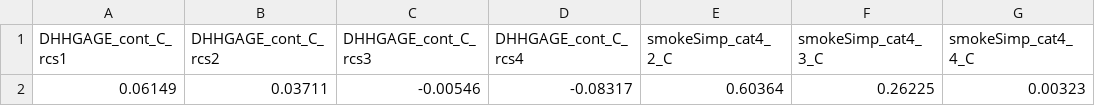
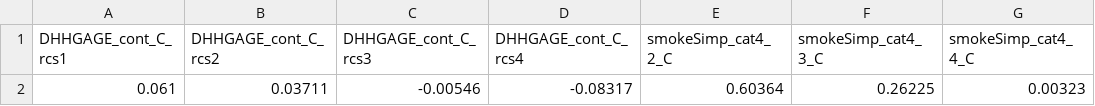
Before and after one commit to asifriazminhas/pbl-calculator-engine-assets, a CSV file: MPoRTv2-PUMF/male/betas.csv, drawn as a sheet; only a part is shown; the diff names each change by its address in the sheet, - before the commit and + after, or states it on an @@ line.

Commit message:
[Test] Modifying betas.csv

```diff
--- a/MPoRTv2-PUMF/male/betas.csv
+++ b/MPoRTv2-PUMF/male/betas.csv
-A2 (DHHGAGE_cont_C_rcs1): 0.06149
+A2 (DHHGAGE_cont_C_rcs1): 0.061
```
Also changed, not shown: master-reference-files/MSW/variable-details.csv.
